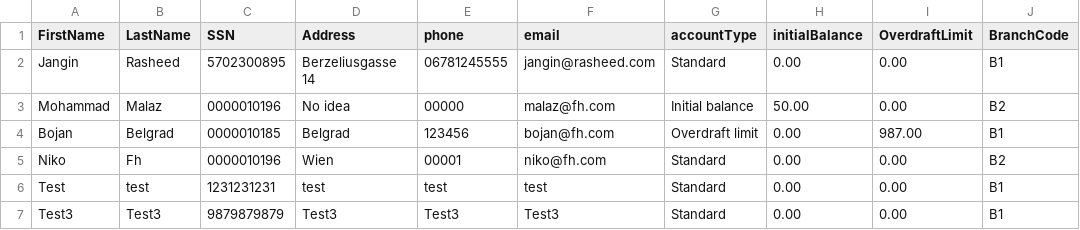
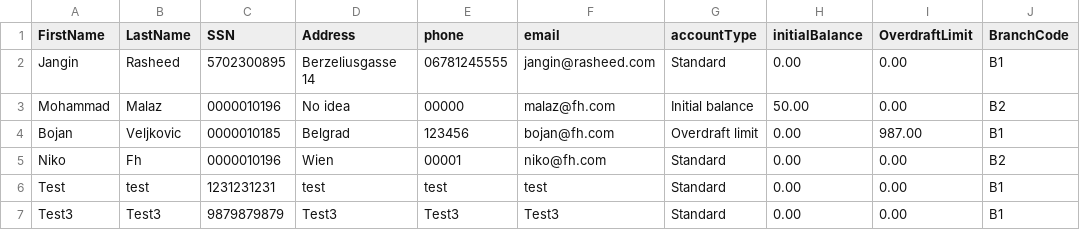
Before and after one commit to FHTW-HWSE2/bank-teissl_A_BankProject, a CSV file: assets/accounts.csv, drawn as a sheet; only a part is shown; the diff names each change by its address in the sheet, - before the commit and + after, or states it on an @@ line.

Commit message:
Update accounts.csv

```diff
--- a/assets/accounts.csv
+++ b/assets/accounts.csv
-B4 (LastName): Belgrad
+B4 (LastName): Veljkovic
```
